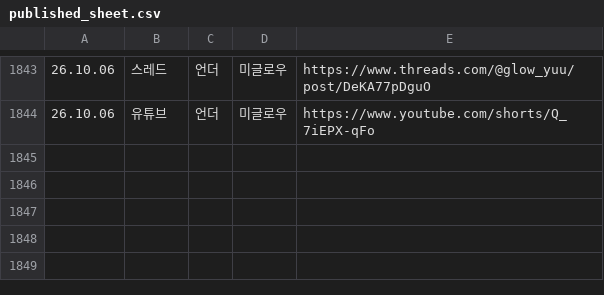
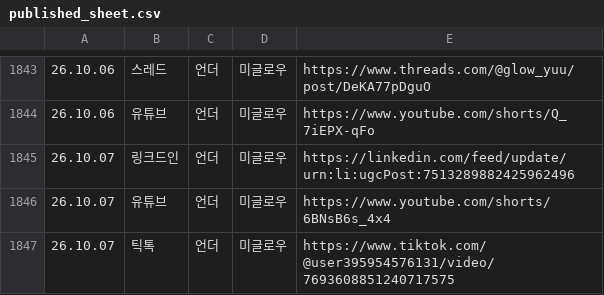
Before and after one commit to hironickoreadrive-sys/miglou-media, a CSV file: published_sheet.csv, drawn as a sheet; only a part is shown, gaps mark what is left out; the diff names each change by its address in the sheet, - before the commit and + after, or states it on an @@ line.

Commit message:
media 456 files

```diff
--- a/published_sheet.csv
+++ b/published_sheet.csv
+row 1845: 26.10.07 | 링크드인 | 언더 | 미글로우 | https://linkedin.com/feed/update/urn:li:ugcPost:7513289882425962496
+row 1846: 26.10.07 | 유튜브 | 언더 | 미글로우 | https://www.youtube.com/shorts/6BNsB6s_4x4
+row 1847: 26.10.07 | 틱톡 | 언더 | 미글로우 | https://www.tiktok.com/@user395954576131/video/7693608851240717575
```
